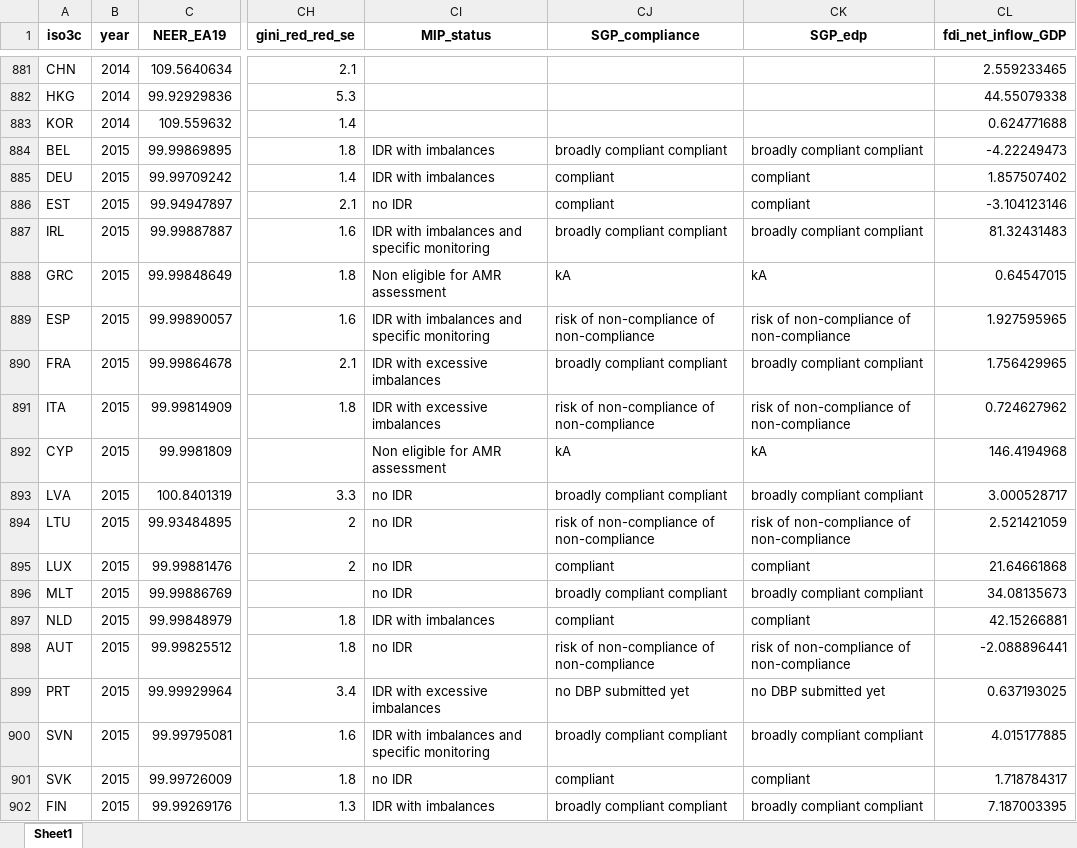
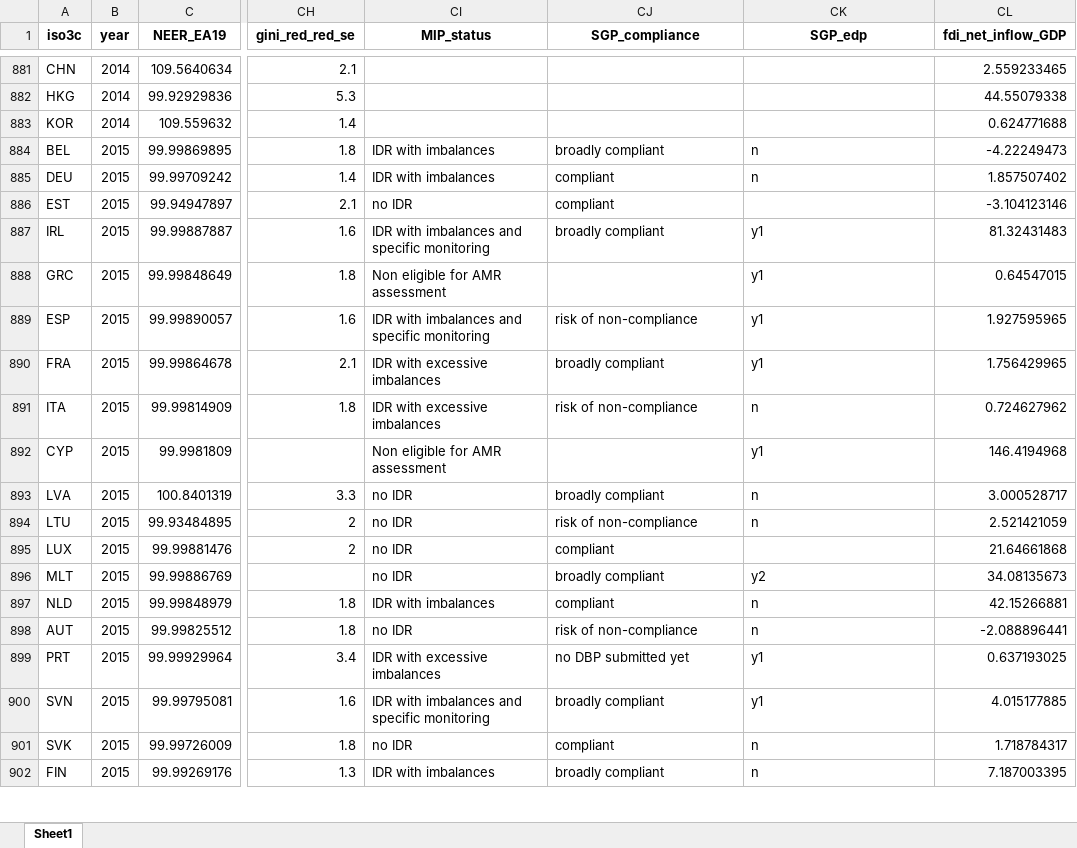
Before and after one commit to graebnerc/competitivenessData, an Excel workbook: data/competitiveness_data_macro.xlsx, sheet Sheet1, drawn as a sheet; only a part is shown, gaps mark what is left out; values as stored, in another font and other column widths than the file's, no borders; the diff covers the shown part only; the diff names each change by its address in the sheet, - before the commit and + after, or states it on an @@ line.

```diff
--- a/data/competitiveness_data_macro.xlsx (sheet Sheet1)
+++ b/data/competitiveness_data_macro.xlsx (sheet Sheet1)
-CJ884 (SGP_compliance): broadly compliant compliant
+CJ884 (SGP_compliance): broadly compliant
-CK884 (SGP_edp): broadly compliant compliant
+CK884 (SGP_edp): n
-CK885 (SGP_edp): compliant
+CK885 (SGP_edp): n
-CK886 (SGP_edp): compliant
+CK886 (SGP_edp): (empty)
-CJ887 (SGP_compliance): broadly compliant compliant
+CJ887 (SGP_compliance): broadly compliant
-CK887 (SGP_edp): broadly compliant compliant
+CK887 (SGP_edp): y1
-CJ888 (SGP_compliance): kA
+CJ888 (SGP_compliance): (empty)
-CK888 (SGP_edp): kA
+CK888 (SGP_edp): y1
-CJ889 (SGP_compliance): risk of non-compliance of non-compliance
+CJ889 (SGP_compliance): risk of non-compliance
-CK889 (SGP_edp): risk of non-compliance of non-compliance
+CK889 (SGP_edp): y1
-CJ890 (SGP_compliance): broadly compliant compliant
+CJ890 (SGP_compliance): broadly compliant
-CK890 (SGP_edp): broadly compliant compliant
+CK890 (SGP_edp): y1
-CJ891 (SGP_compliance): risk of non-compliance of non-compliance
+CJ891 (SGP_compliance): risk of non-compliance
-CK891 (SGP_edp): risk of non-compliance of non-compliance
+CK891 (SGP_edp): n
-CJ892 (SGP_compliance): kA
+CJ892 (SGP_compliance): (empty)
-CK892 (SGP_edp): kA
+CK892 (SGP_edp): y1
-CJ893 (SGP_compliance): broadly compliant compliant
+CJ893 (SGP_compliance): broadly compliant
-CK893 (SGP_edp): broadly compliant compliant
+CK893 (SGP_edp): n
-CJ894 (SGP_compliance): risk of non-compliance of non-compliance
+CJ894 (SGP_compliance): risk of non-compliance
-CK894 (SGP_edp): risk of non-compliance of non-compliance
+CK894 (SGP_edp): n
-CK895 (SGP_edp): compliant
+CK895 (SGP_edp): (empty)
-CJ896 (SGP_compliance): broadly compliant compliant
+CJ896 (SGP_compliance): broadly compliant
-CK896 (SGP_edp): broadly compliant compliant
+CK896 (SGP_edp): y2
-CK897 (SGP_edp): compliant
+CK897 (SGP_edp): n
-CJ898 (SGP_compliance): risk of non-compliance of non-compliance
+CJ898 (SGP_compliance): risk of non-compliance
-CK898 (SGP_edp): risk of non-compliance of non-compliance
+CK898 (SGP_edp): n
-CK899 (SGP_edp): no DBP submitted yet
+CK899 (SGP_edp): y1
-CJ900 (SGP_compliance): broadly compliant compliant
+CJ900 (SGP_compliance): broadly compliant
-CK900 (SGP_edp): broadly compliant compliant
+CK900 (SGP_edp): y1
-CK901 (SGP_edp): compliant
+CK901 (SGP_edp): n
-CJ902 (SGP_compliance): broadly compliant compliant
+CJ902 (SGP_compliance): broadly compliant
-CK902 (SGP_edp): broadly compliant compliant
+CK902 (SGP_edp): n
```
Also changed, not shown: 336 edited cells elsewhere in this sheet, data-raw/2020_09_17 MIP_SGP_variables.xlsx, 7 other files.
